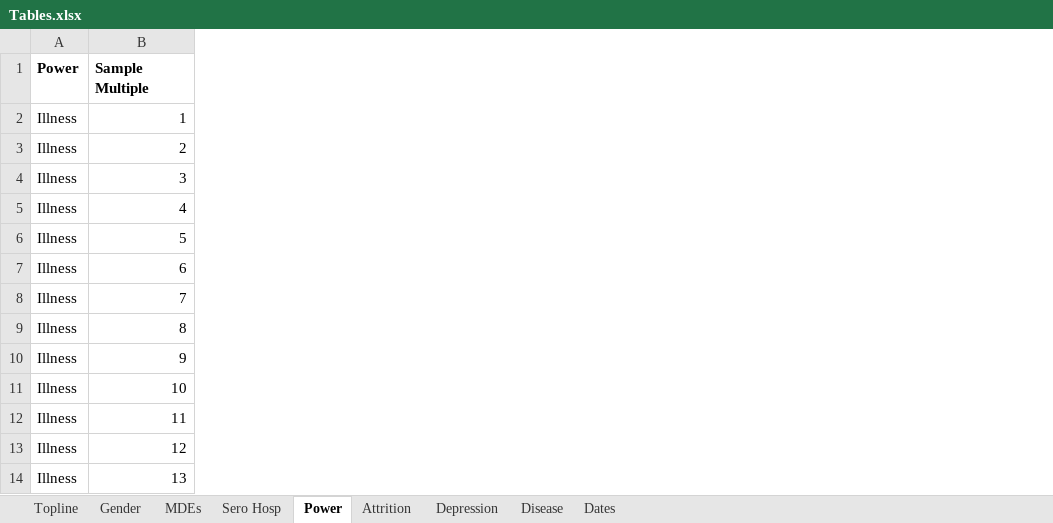
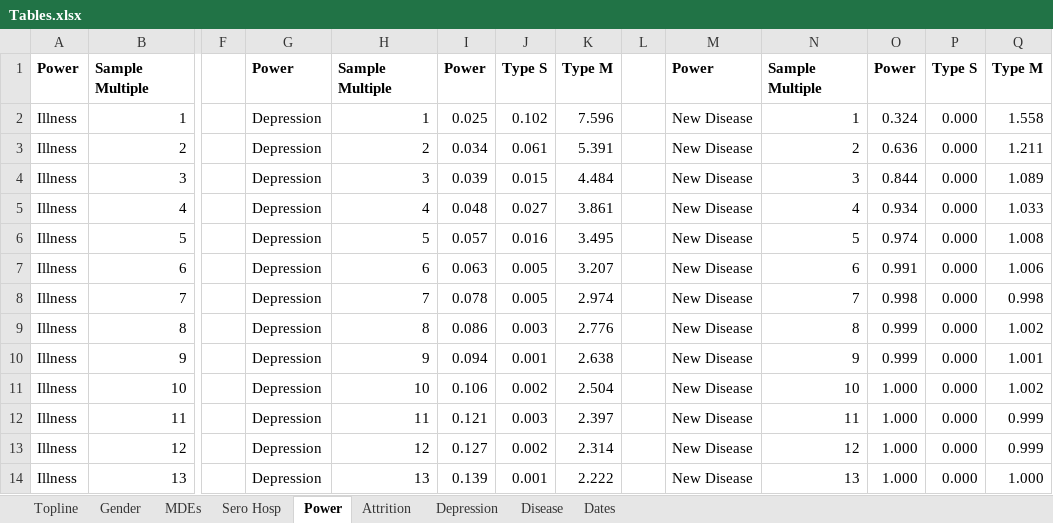
Before and after one commit to bbdaniels/long-covid, an Excel workbook: output/Tables.xlsx, sheet Power, drawn as a sheet; only a part is shown, gaps mark what is left out; values as stored, in another font and other column widths than the file's, no borders; the diff covers the shown part only; the diff names each change by its address in the sheet, - before the commit and + after, or states it on an @@ line.

Commit message:
Save

```diff
--- a/output/Tables.xlsx (sheet Power)
+++ b/output/Tables.xlsx (sheet Power)
+column F, empty
+column G, rows 1-14: Power | Depression | Depression | Depression | Depression | Depression | Depression | Depression | Depression | Depression | Depression | Depression | Depression | Depression
+column H, rows 1-14: Sample Multiple | 1 | 2 | 3 | 4 | 5 | 6 | 7 | 8 | 9 | 10 | 11 | 12 | 13
+column I, rows 1-14: Power | 0.025 | 0.034 | 0.039 | 0.048 | 0.057 | 0.063 | 0.078 | 0.086 | 0.094 | 0.106 | 0.121 | 0.127 | 0.139
+column J, rows 1-14: Type S | 0.102 | 0.061 | 0.015 | 0.027 | 0.016 | 0.005 | 0.005 | 0.003 | 0.001 | 0.002 | 0.003 | 0.002 | 0.001
+column K, rows 1-14: Type M | 7.596 | 5.391 | 4.484 | 3.861 | 3.495 | 3.207 | 2.974 | 2.776 | 2.638 | 2.504 | 2.397 | 2.314 | 2.222
+column L, empty
+column M, rows 1-14: Power | New Disease | New Disease | New Disease | New Disease | New Disease | New Disease | New Disease | New Disease | New Disease | New Disease | New Disease | New Disease | New Disease
+column N, rows 1-14: Sample Multiple | 1 | 2 | 3 | 4 | 5 | 6 | 7 | 8 | 9 | 10 | 11 | 12 | 13
+column O, rows 1-14: Power | 0.324 | 0.636 | 0.844 | 0.934 | 0.974 | 0.991 | 0.998 | 0.999 | 0.999 | 1.000 | 1.000 | 1.000 | 1.000
+column P, rows 1-14: Type S | 0.000 | 0.000 | 0.000 | 0.000 | 0.000 | 0.000 | 0.000 | 0.000 | 0.000 | 0.000 | 0.000 | 0.000 | 0.000
+column Q, rows 1-14: Type M | 1.558 | 1.211 | 1.089 | 1.033 | 1.008 | 1.006 | 0.998 | 1.002 | 1.001 | 1.002 | 0.999 | 0.999 | 1.000
```
Also changed, not shown: 40 removed rows elsewhere in this sheet, sheet Dates.
